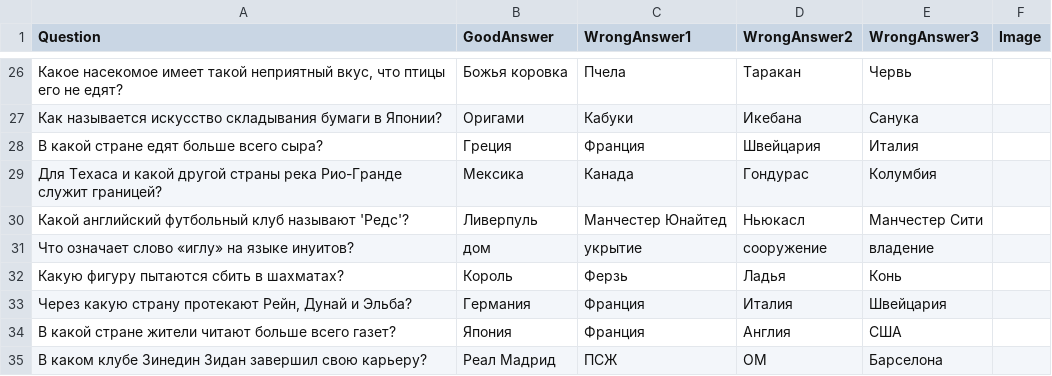
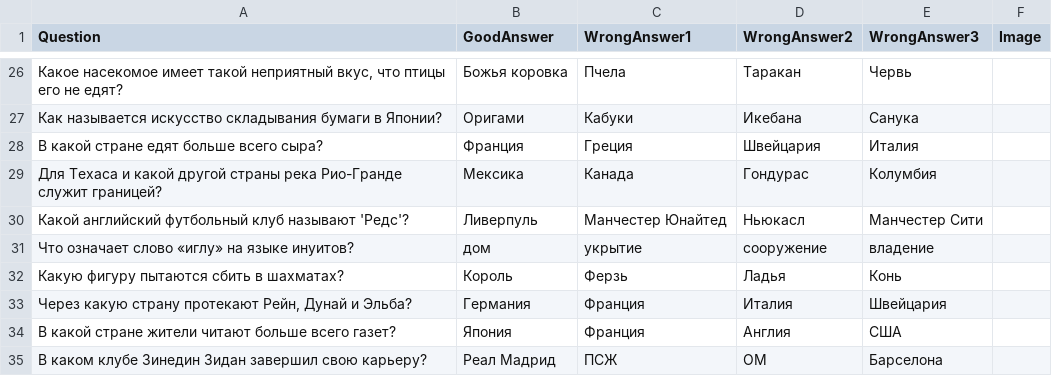
Before and after one commit to Gild56/the_test, a CSV file: databases/russian.csv, drawn as a sheet; only a part is shown, gaps mark what is left out.

```diff
--- a/databases/russian.csv
+++ b/databases/russian.csv
@@ -27,3 +27,3 @@
 "Как называется искусство складывания бумаги в Японии?","Оригами","Кабуки","Икебана","Санука"
-"В какой стране едят больше всего сыра?","Греция","Франция","Швейцария","Италия"
+"В какой стране едят больше всего сыра?","Франция","Греция","Швейцария","Италия"
 "Для Техаса и какой другой страны река Рио-Гранде служит границей?","Мексика","Канада","Гондурас","Колумбия"
```
Also changed, not shown: databases/english.csv, databases/french.csv, 9 other files.
